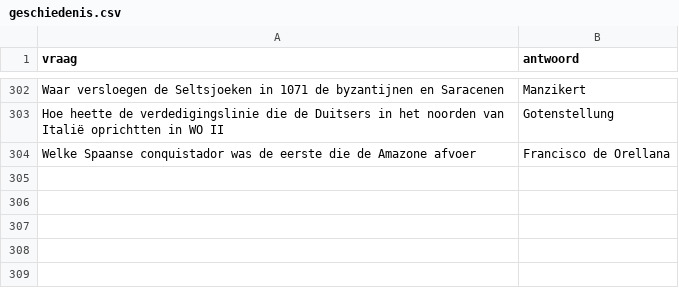
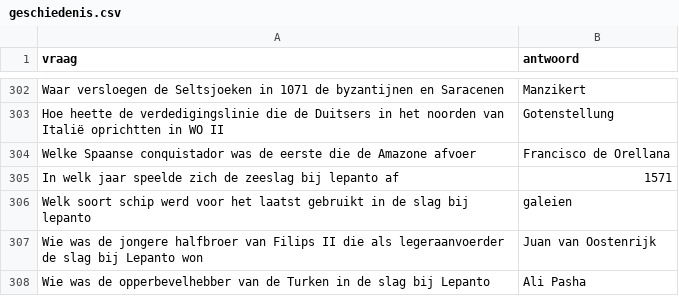
Before and after one commit to DieterVerhofstadt/quizapp, a CSV file: csv/geschiedenis.csv, drawn as a sheet; only a part is shown, gaps mark what is left out.

Commit message:
Update geschiedenis.csv

```diff
--- a/csv/geschiedenis.csv
+++ b/csv/geschiedenis.csv
@@ -304 +304,5 @@ Hoe heette de verdedigingslinie die de Duitsers in het noorden van Italië opric
 Welke Spaanse conquistador was de eerste die de Amazone afvoer, Francisco de Orellana
+In welk jaar speelde zich de zeeslag bij lepanto af, 1571
+Welk soort schip werd voor het laatst gebruikt in de slag bij lepanto, galeien
+Wie was de jongere halfbroer van Filips II die als legeraanvoerder de slag bij Lepanto won, Juan van Oostenrijk
+Wie was de opperbevelhebber van de Turken in de slag bij Lepanto, Ali Pasha
```
